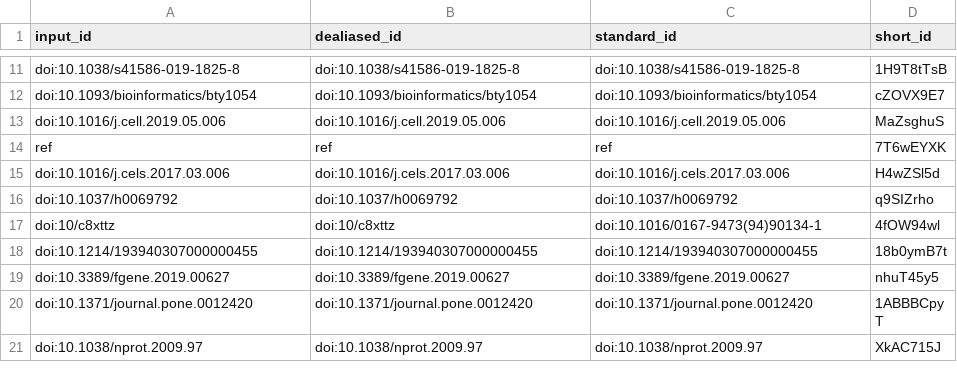
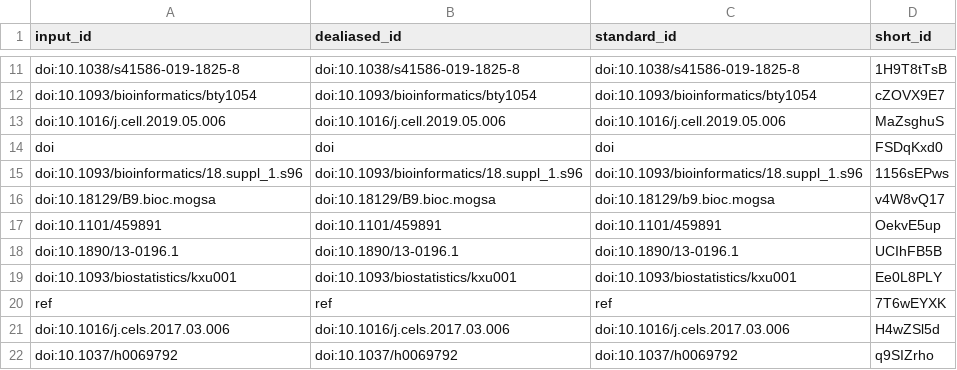
Before and after one commit to BIRSBiointegration/whitePaper, a TSV file: citations.tsv, drawn as a sheet; only a part is shown, gaps mark what is left out; the shorter side is filled out with more unchanged rows; the diff names each change by its address in the sheet, - before the commit and + after, or states it on an @@ line.

```diff
--- a/citations.tsv
+++ b/citations.tsv
+row 14: doi | doi | doi | FSDqKxd0
+row 15: doi:10.1093/bioinformatics/18.suppl_1.s96 | doi:10.1093/bioinformatics/18.suppl_1.s96 | doi:10.1093/bioinformatics/18.suppl_1.s96 | 1156sEPws
+row 16: doi:10.18129/B9.bioc.mogsa | doi:10.18129/B9.bioc.mogsa | doi:10.18129/b9.bioc.mogsa | v4W8vQ17
+row 17: doi:10.1101/459891 | doi:10.1101/459891 | doi:10.1101/459891 | OekvE5up
+row 18: doi:10.1890/13-0196.1 | doi:10.1890/13-0196.1 | doi:10.1890/13-0196.1 | UCIhFB5B
+row 19: doi:10.1093/biostatistics/kxu001 | doi:10.1093/biostatistics/kxu001 | doi:10.1093/biostatistics/kxu001 | Ee0L8PLY
```
Also changed, not shown: 7 other files.
